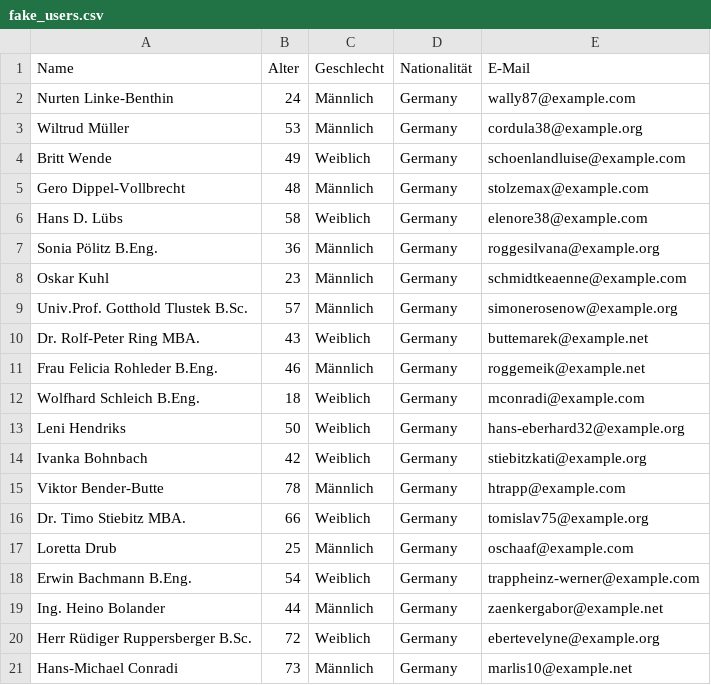
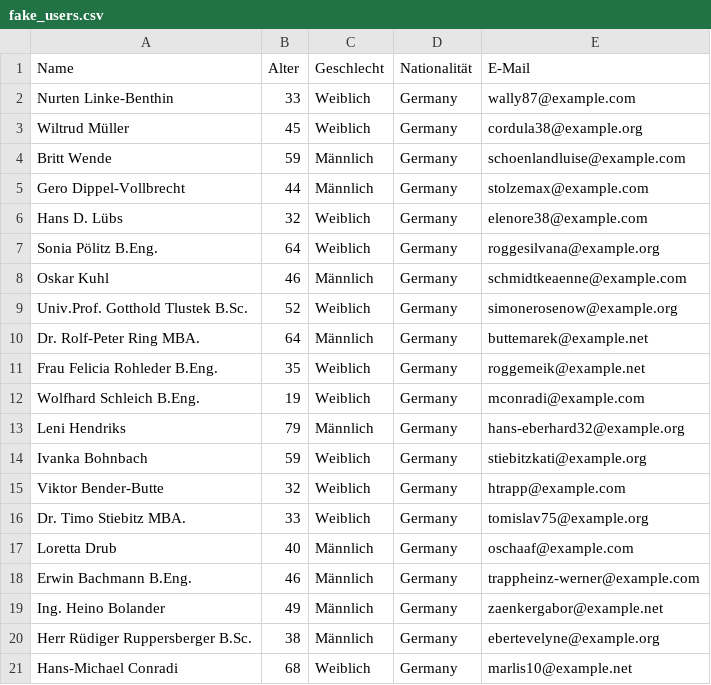
Before and after one commit to beaintech/trading-data-strategy-dashboard, a CSV file: fake_users.csv, drawn as a sheet; only a part is shown; the diff covers the shown part only.

```diff
--- a/fake_users.csv
+++ b/fake_users.csv
@@ -1,21 +1,21 @@
 Name,Alter,Geschlecht,Nationalität,E-Mail
-Nurten Linke-Benthin,24,Männlich,Germany,wally87@example.com
-Wiltrud Müller,53,Männlich,Germany,cordula38@example.org
-Britt Wende,49,Weiblich,Germany,schoenlandluise@example.com
-Gero Dippel-Vollbrecht,48,Männlich,Germany,stolzemax@example.com
-Hans D. Lübs,58,Weiblich,Germany,elenore38@example.com
-Sonia Pölitz B.Eng.,36,Männlich,Germany,roggesilvana@example.org
-Oskar Kuhl,23,Männlich,Germany,schmidtkeaenne@example.com
-Univ.Prof. Gotthold Tlustek B.Sc.,57,Männlich,Germany,simonerosenow@example.org
-Dr. Rolf-Peter Ring MBA.,43,Weiblich,Germany,buttemarek@example.net
-Frau Felicia Rohleder B.Eng.,46,Männlich,Germany,roggemeik@example.net
-Wolfhard Schleich B.Eng.,18,Weiblich,Germany,mconradi@example.com
-Leni Hendriks,50,Weiblich,Germany,hans-eberhard32@example.org
-Ivanka Bohnbach,42,Weiblich,Germany,stiebitzkati@example.org
-Viktor Bender-Butte,78,Männlich,Germany,htrapp@example.com
-Dr. Timo Stiebitz MBA.,66,Weiblich,Germany,tomislav75@example.org
-Loretta Drub,25,Männlich,Germany,oschaaf@example.com
-Erwin Bachmann B.Eng.,54,Weiblich,Germany,trappheinz-werner@example.com
-Ing. Heino Bolander,44,Männlich,Germany,zaenkergabor@example.net
-Herr Rüdiger Ruppersberger B.Sc.,72,Weiblich,Germany,ebertevelyne@example.org
-Hans-Michael Conradi,73,Männlich,Germany,marlis10@example.net
+Nurten Linke-Benthin,33,Weiblich,Germany,wally87@example.com
+Wiltrud Müller,45,Weiblich,Germany,cordula38@example.org
+Britt Wende,59,Männlich,Germany,schoenlandluise@example.com
+Gero Dippel-Vollbrecht,44,Männlich,Germany,stolzemax@example.com
+Hans D. Lübs,32,Weiblich,Germany,elenore38@example.com
+Sonia Pölitz B.Eng.,64,Weiblich,Germany,roggesilvana@example.org
+Oskar Kuhl,46,Männlich,Germany,schmidtkeaenne@example.com
+Univ.Prof. Gotthold Tlustek B.Sc.,52,Weiblich,Germany,simonerosenow@example.org
+Dr. Rolf-Peter Ring MBA.,64,Männlich,Germany,buttemarek@example.net
+Frau Felicia Rohleder B.Eng.,35,Weiblich,Germany,roggemeik@example.net
+Wolfhard Schleich B.Eng.,19,Weiblich,Germany,mconradi@example.com
+Leni Hendriks,79,Männlich,Germany,hans-eberhard32@example.org
+Ivanka Bohnbach,59,Weiblich,Germany,stiebitzkati@example.org
+Viktor Bender-Butte,32,Weiblich,Germany,htrapp@example.com
+Dr. Timo Stiebitz MBA.,33,Weiblich,Germany,tomislav75@example.org
+Loretta Drub,40,Männlich,Germany,oschaaf@example.com
+Erwin Bachmann B.Eng.,46,Männlich,Germany,trappheinz-werner@example.com
+Ing. Heino Bolander,49,Männlich,Germany,zaenkergabor@example.net
+Herr Rüdiger Ruppersberger B.Sc.,38,Männlich,Germany,ebertevelyne@example.org
+Hans-Michael Conradi,68,Weiblich,Germany,marlis10@example.net
```
Also changed, not shown: 42 edited cells elsewhere in this file, 2 other files.
